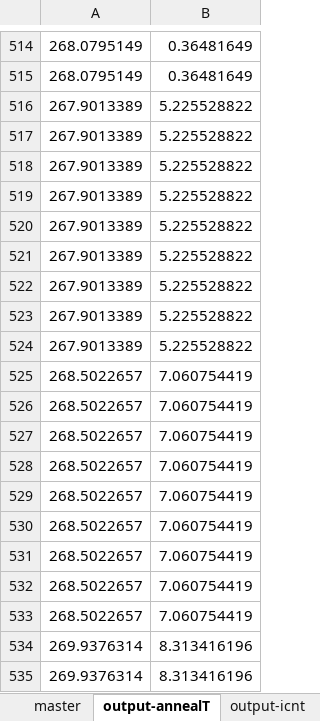
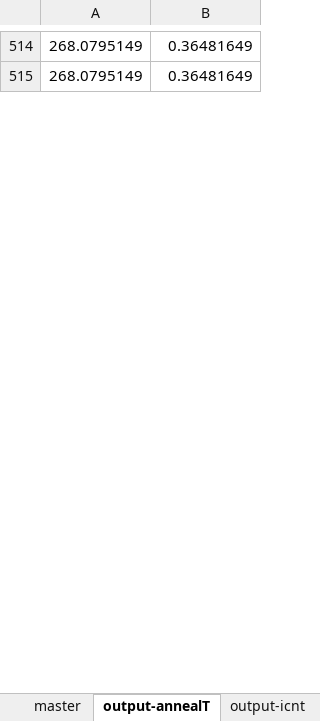
Before and after one commit to shortlab/2024-CryoHTS-Facility, an Excel workbook: data/figure09/master.xlsx, sheet output-annealT, drawn as a sheet; only a part is shown, gaps mark what is left out; values as stored, in another font and other column widths than the file's, no borders; removed rows and columns are numbered as before the commit, all else as after; the diff covers the shown part only; the diff names each change by its address in the sheet, - before the commit and + after, or states it on an @@ line.

```diff
--- a/data/figure09/master.xlsx (sheet output-annealT)
+++ b/data/figure09/master.xlsx (sheet output-annealT)
-row 516: 267.9013389 | 5.225528822
-row 517: 267.9013389 | 5.225528822
-row 518: 267.9013389 | 5.225528822
-row 519: 267.9013389 | 5.225528822
-row 520: 267.9013389 | 5.225528822
-row 521: 267.9013389 | 5.225528822
-row 522: 267.9013389 | 5.225528822
-row 523: 267.9013389 | 5.225528822
-row 524: 267.9013389 | 5.225528822
-row 525: 268.5022657 | 7.060754419
-row 526: 268.5022657 | 7.060754419
-row 527: 268.5022657 | 7.060754419
-row 528: 268.5022657 | 7.060754419
-row 529: 268.5022657 | 7.060754419
-row 530: 268.5022657 | 7.060754419
-row 531: 268.5022657 | 7.060754419
-row 532: 268.5022657 | 7.060754419
-row 533: 268.5022657 | 7.060754419
-row 534: 269.9376314 | 8.313416196
-row 535: 269.9376314 | 8.313416196
```
Also changed, not shown: 36 added rows and 15 removed rows elsewhere in this sheet, sheet master, sheet output-icnt, 22 other files.
